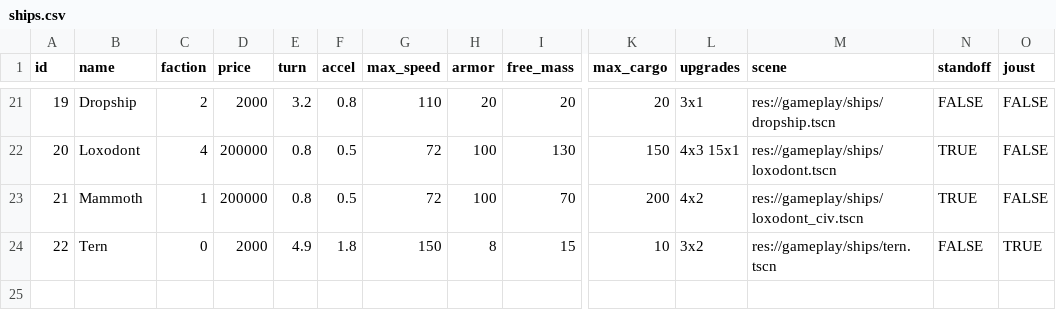
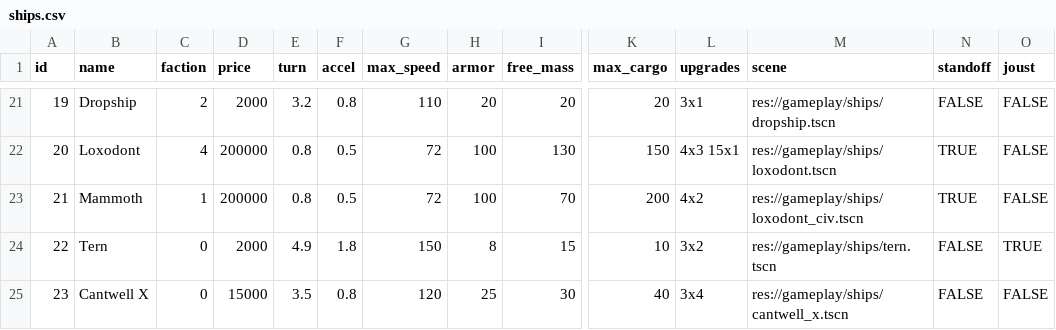
Before and after one commit to EamonnMR/mpevmvp, a CSV file: data/ships.csv, drawn as a sheet; only a part is shown, gaps mark what is left out; rows hold the shown columns only; the diff names each change by its address in the sheet, - before the commit and + after, or states it on an @@ line.

Commit message:
Adds the Cantwell X
Named, of course, for Colin Cantwell, designer of the X wing.

```diff
--- a/data/ships.csv
+++ b/data/ships.csv
+row 25: 23 | Cantwell X | 0 | 15000 | 3.5 | 0.8 | 120 | 25 | 30 | 40 | 3x4 | res://gameplay/ships/cantwell_x.tscn | FALSE | FALSE
```
Also changed, not shown: 6 other files.
